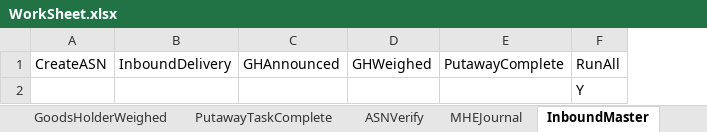
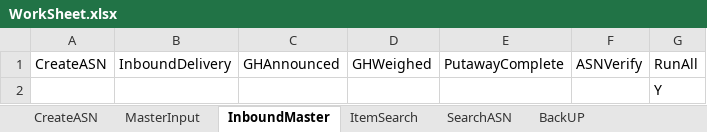
Before and after one commit to Vino0585/Nike, an Excel workbook: J30/Input_files/WorkSheet.xlsx, sheet InboundMaster, drawn as a sheet; values as stored, in another font and other column widths than the file's, no borders; the diff names each change by its address in the sheet, - before the commit and + after, or states it on an @@ line.

```diff
--- a/J30/Input_files/WorkSheet.xlsx (sheet InboundMaster)
+++ b/J30/Input_files/WorkSheet.xlsx (sheet InboundMaster)
-sheet tab: GoodsHolderWeighed
-sheet tab: PutawayTaskComplete
-sheet tab: ASNVerify
-sheet tab: MHEJournal
+sheet tab: MasterInput
+column F, row 1: ASNVerify
```
Also changed, not shown: other sheet tabs, J30/Input_files/Outbound_Worksheet.xlsx, J30/Input_files/WorkSheet1.xlsx, 5 other files.
